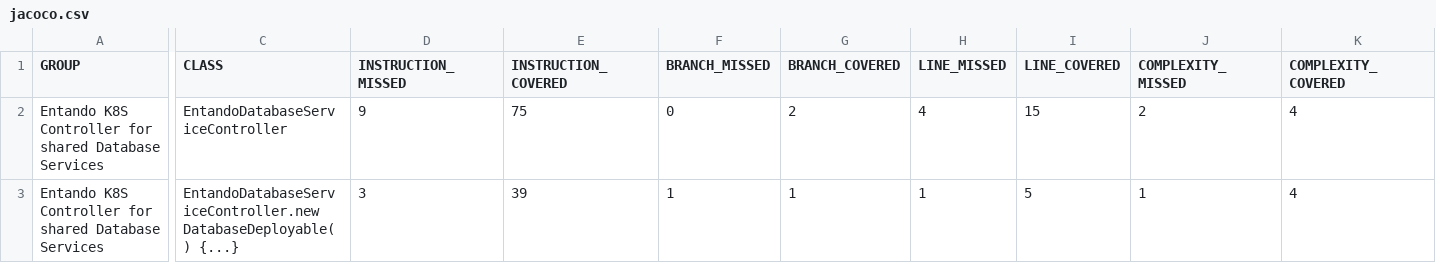
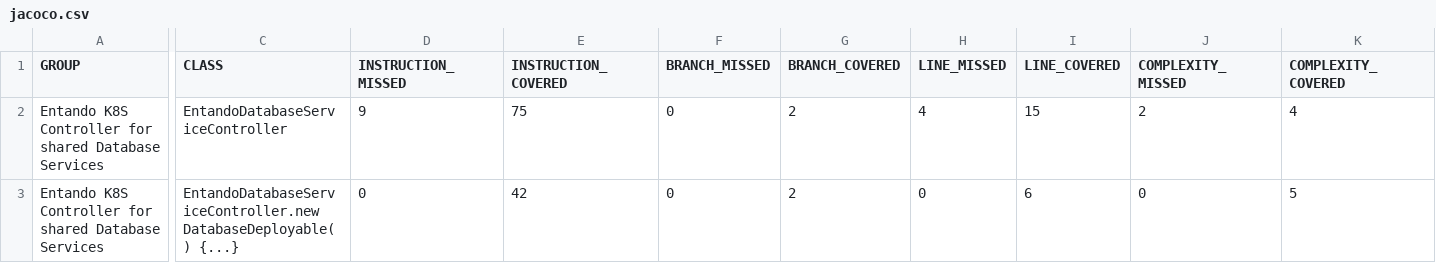
Before and after one commit to entando-k8s/devops-results-2020-11-17, a CSV file: entando-k8s-database-service-controller/PR-3/jacoco/jacoco.csv, drawn as a sheet; only a part is shown, gaps mark what is left out; the diff names each change by its address in the sheet, - before the commit and + after, or states it on an @@ line.

Commit message:
Publishing files for path entando-k8s-database-service-controller/PR-3

```diff
--- a/entando-k8s-database-service-controller/PR-3/jacoco/jacoco.csv
+++ b/entando-k8s-database-service-controller/PR-3/jacoco/jacoco.csv
-D3 (INSTRUCTION_MISSED): 3
+D3 (INSTRUCTION_MISSED): 0
-E3 (INSTRUCTION_COVERED): 39
+E3 (INSTRUCTION_COVERED): 42
-F3 (BRANCH_MISSED): 1
+F3 (BRANCH_MISSED): 0
-G3 (BRANCH_COVERED): 1
+G3 (BRANCH_COVERED): 2
-H3 (LINE_MISSED): 1
+H3 (LINE_MISSED): 0
-I3 (LINE_COVERED): 5
+I3 (LINE_COVERED): 6
-J3 (COMPLEXITY_MISSED): 1
+J3 (COMPLEXITY_MISSED): 0
-K3 (COMPLEXITY_COVERED): 4
+K3 (COMPLEXITY_COVERED): 5
```
Also changed, not shown: 20 other files.
